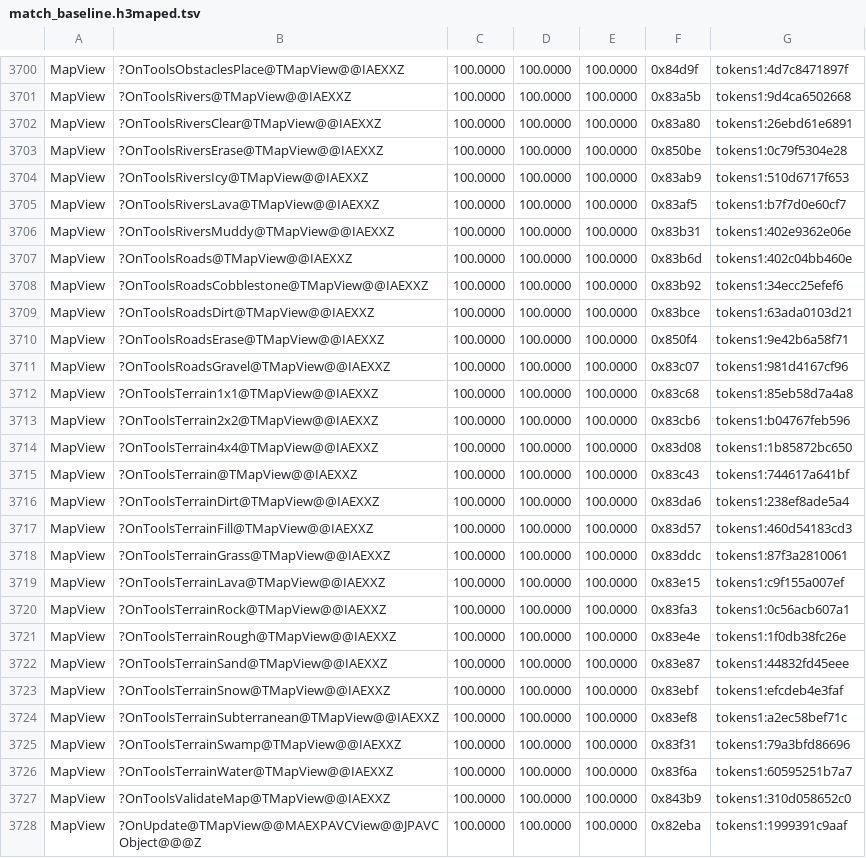
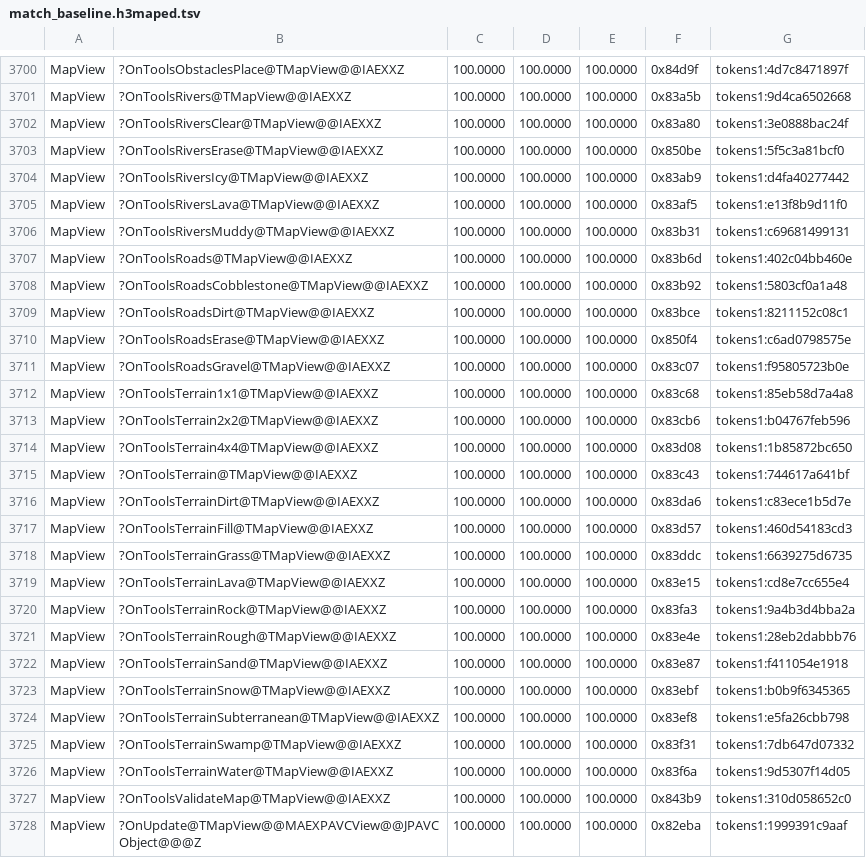
Before and after one commit to sushi-shi/homm3-decomp, a TSV file: config/match_baseline.h3maped.tsv, drawn as a sheet; only a part is shown, gaps mark what is left out; the diff covers the shown part only.

```diff
--- a/config/match_baseline.h3maped.tsv
+++ b/config/match_baseline.h3maped.tsv
@@ -3701,12 +3701,12 @@ MapView	?OnToolsObstaclesPlace@TMapView@@IAEXXZ	100.0000	100.0000	100.0000	0x84d
 MapView	?OnToolsRivers@TMapView@@IAEXXZ	100.0000	100.0000	100.0000	0x83a5b	tokens1:9d4ca6502668
-MapView	?OnToolsRiversClear@TMapView@@IAEXXZ	100.0000	100.0000	100.0000	0x83a80	tokens1:26ebd61e6891
-MapView	?OnToolsRiversErase@TMapView@@IAEXXZ	100.0000	100.0000	100.0000	0x850be	tokens1:0c79f5304e28
-MapView	?OnToolsRiversIcy@TMapView@@IAEXXZ	100.0000	100.0000	100.0000	0x83ab9	tokens1:510d6717f653
-MapView	?OnToolsRiversLava@TMapView@@IAEXXZ	100.0000	100.0000	100.0000	0x83af5	tokens1:b7f7d0e60cf7
-MapView	?OnToolsRiversMuddy@TMapView@@IAEXXZ	100.0000	100.0000	100.0000	0x83b31	tokens1:402e9362e06e
+MapView	?OnToolsRiversClear@TMapView@@IAEXXZ	100.0000	100.0000	100.0000	0x83a80	tokens1:3e0888bac24f
+MapView	?OnToolsRiversErase@TMapView@@IAEXXZ	100.0000	100.0000	100.0000	0x850be	tokens1:5f5c3a81bcf0
+MapView	?OnToolsRiversIcy@TMapView@@IAEXXZ	100.0000	100.0000	100.0000	0x83ab9	tokens1:d4fa40277442
+MapView	?OnToolsRiversLava@TMapView@@IAEXXZ	100.0000	100.0000	100.0000	0x83af5	tokens1:e13f8b9d11f0
+MapView	?OnToolsRiversMuddy@TMapView@@IAEXXZ	100.0000	100.0000	100.0000	0x83b31	tokens1:c69681499131
 MapView	?OnToolsRoads@TMapView@@IAEXXZ	100.0000	100.0000	100.0000	0x83b6d	tokens1:402c04bb460e
-MapView	?OnToolsRoadsCobblestone@TMapView@@IAEXXZ	100.0000	100.0000	100.0000	0x83b92	tokens1:34ecc25efef6
-MapView	?OnToolsRoadsDirt@TMapView@@IAEXXZ	100.0000	100.0000	100.0000	0x83bce	tokens1:63ada0103d21
-MapView	?OnToolsRoadsErase@TMapView@@IAEXXZ	100.0000	100.0000	100.0000	0x850f4	tokens1:9e42b6a58f71
-MapView	?OnToolsRoadsGravel@TMapView@@IAEXXZ	100.0000	100.0000	100.0000	0x83c07	tokens1:981d4167cf96
+MapView	?OnToolsRoadsCobblestone@TMapView@@IAEXXZ	100.0000	100.0000	100.0000	0x83b92	tokens1:5803cf0a1a48
+MapView	?OnToolsRoadsDirt@TMapView@@IAEXXZ	100.0000	100.0000	100.0000	0x83bce	tokens1:8211152c08c1
+MapView	?OnToolsRoadsErase@TMapView@@IAEXXZ	100.0000	100.0000	100.0000	0x850f4	tokens1:c6ad0798575e
+MapView	?OnToolsRoadsGravel@TMapView@@IAEXXZ	100.0000	100.0000	100.0000	0x83c07	tokens1:f95805723b0e
 MapView	?OnToolsTerrain1x1@TMapView@@IAEXXZ	100.0000	100.0000	100.0000	0x83c68	tokens1:85eb58d7a4a8
@@ -3715,13 +3715,13 @@ MapView	?OnToolsTerrain4x4@TMapView@@IAEXXZ	100.0000	100.0000	100.0000	0x83d08	t
 MapView	?OnToolsTerrain@TMapView@@IAEXXZ	100.0000	100.0000	100.0000	0x83c43	tokens1:744617a641bf
-MapView	?OnToolsTerrainDirt@TMapView@@IAEXXZ	100.0000	100.0000	100.0000	0x83da6	tokens1:238ef8ade5a4
+MapView	?OnToolsTerrainDirt@TMapView@@IAEXXZ	100.0000	100.0000	100.0000	0x83da6	tokens1:c83ece1b5d7e
 MapView	?OnToolsTerrainFill@TMapView@@IAEXXZ	100.0000	100.0000	100.0000	0x83d57	tokens1:460d54183cd3
-MapView	?OnToolsTerrainGrass@TMapView@@IAEXXZ	100.0000	100.0000	100.0000	0x83ddc	tokens1:87f3a2810061
-MapView	?OnToolsTerrainLava@TMapView@@IAEXXZ	100.0000	100.0000	100.0000	0x83e15	tokens1:c9f155a007ef
-MapView	?OnToolsTerrainRock@TMapView@@IAEXXZ	100.0000	100.0000	100.0000	0x83fa3	tokens1:0c56acb607a1
-MapView	?OnToolsTerrainRough@TMapView@@IAEXXZ	100.0000	100.0000	100.0000	0x83e4e	tokens1:1f0db38fc26e
-MapView	?OnToolsTerrainSand@TMapView@@IAEXXZ	100.0000	100.0000	100.0000	0x83e87	tokens1:44832fd45eee
-MapView	?OnToolsTerrainSnow@TMapView@@IAEXXZ	100.0000	100.0000	100.0000	0x83ebf	tokens1:efcdeb4e3faf
-MapView	?OnToolsTerrainSubterranean@TMapView@@IAEXXZ	100.0000	100.0000	100.0000	0x83ef8	tokens1:a2ec58bef71c
-MapView	?OnToolsTerrainSwamp@TMapView@@IAEXXZ	100.0000	100.0000	100.0000	0x83f31	tokens1:79a3bfd86696
-MapView	?OnToolsTerrainWater@TMapView@@IAEXXZ	100.0000	100.0000	100.0000	0x83f6a	tokens1:60595251b7a7
+MapView	?OnToolsTerrainGrass@TMapView@@IAEXXZ	100.0000	100.0000	100.0000	0x83ddc	tokens1:6639275d6735
+MapView	?OnToolsTerrainLava@TMapView@@IAEXXZ	100.0000	100.0000	100.0000	0x83e15	tokens1:cd8e7cc655e4
+MapView	?OnToolsTerrainRock@TMapView@@IAEXXZ	100.0000	100.0000	100.0000	0x83fa3	tokens1:9a4b3d4bba2a
+MapView	?OnToolsTerrainRough@TMapView@@IAEXXZ	100.0000	100.0000	100.0000	0x83e4e	tokens1:28eb2dabbb76
+MapView	?OnToolsTerrainSand@TMapView@@IAEXXZ	100.0000	100.0000	100.0000	0x83e87	tokens1:f411054e1918
+MapView	?OnToolsTerrainSnow@TMapView@@IAEXXZ	100.0000	100.0000	100.0000	0x83ebf	tokens1:b0b9f6345365
+MapView	?OnToolsTerrainSubterranean@TMapView@@IAEXXZ	100.0000	100.0000	100.0000	0x83ef8	tokens1:e5fa26cbb798
+MapView	?OnToolsTerrainSwamp@TMapView@@IAEXXZ	100.0000	100.0000	100.0000	0x83f31	tokens1:7db647d07332
+MapView	?OnToolsTerrainWater@TMapView@@IAEXXZ	100.0000	100.0000	100.0000	0x83f6a	tokens1:9d5307f14d05
 MapView	?OnToolsValidateMap@TMapView@@IAEXXZ	100.0000	100.0000	100.0000	0x843b9	tokens1:310d058652c0
```
Also changed, not shown: 35 edited cells elsewhere in this file, config/match_baseline.tsv, 1 other file.
